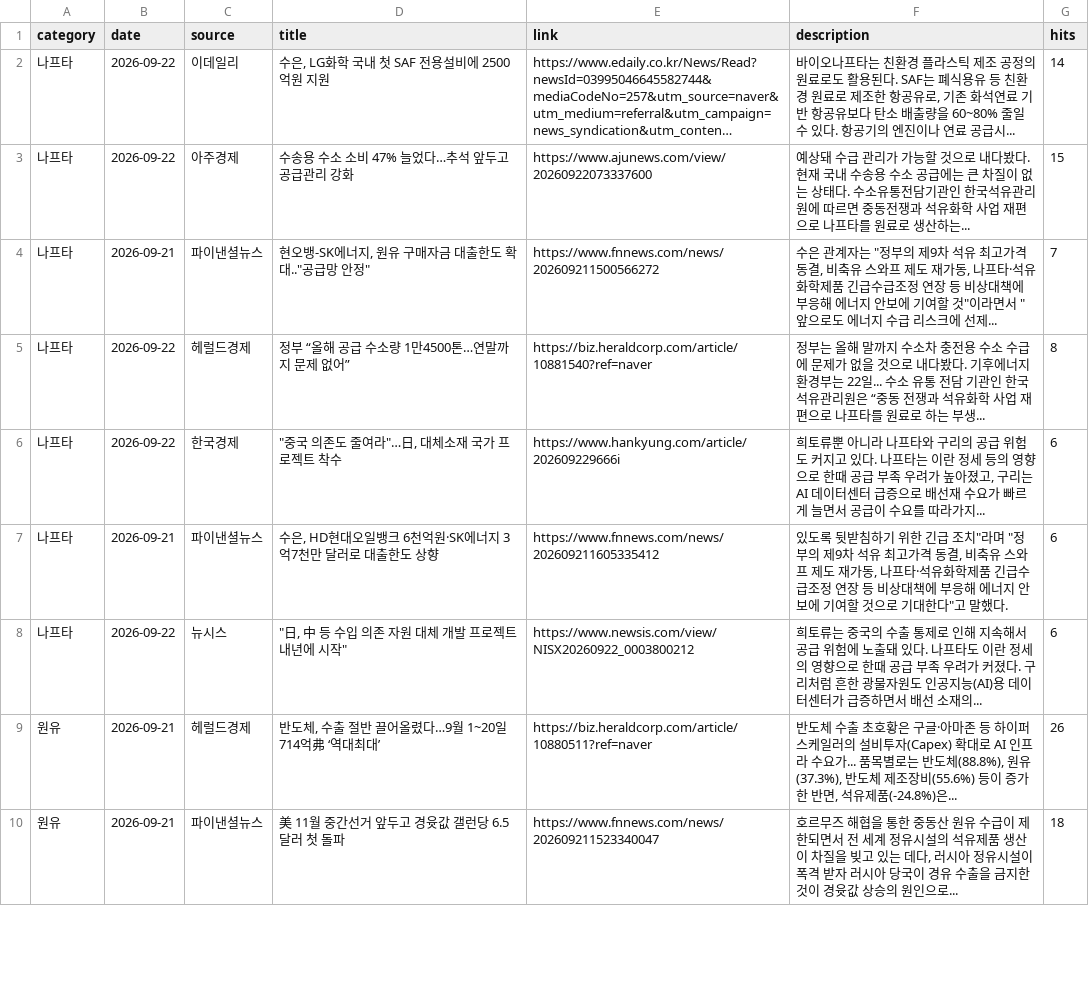
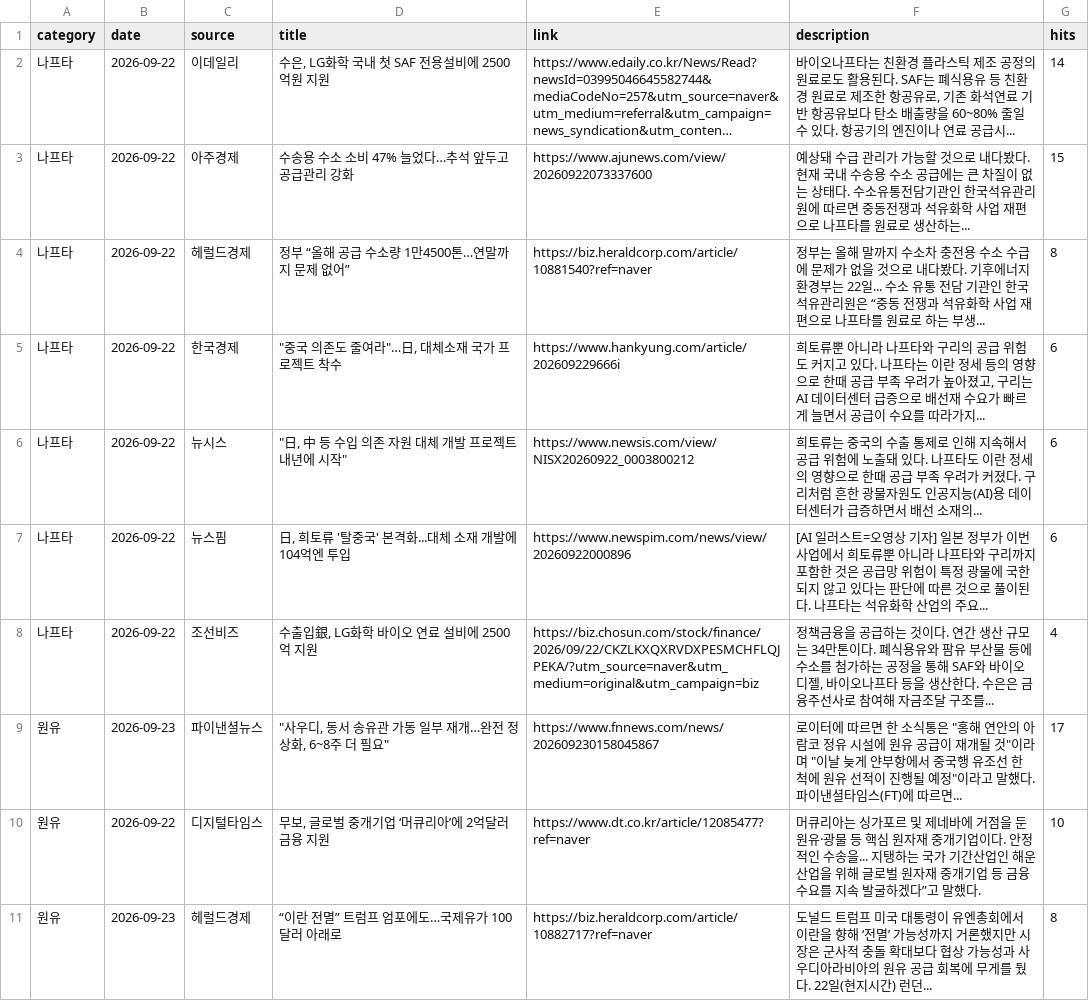
Before and after one commit to hdec-daily-news/oil-naphtha, a CSV file: oil_naphtha.csv, drawn as a sheet; only a part is shown; long unchanged cells end in …; the diff covers the shown part only.

```diff
--- a/oil_naphtha.csv
+++ b/oil_naphtha.csv
@@ -3,8 +3,9 @@
 나프타,2026-09-22,아주경제,수송용 수소 소비 47% 늘었다…추석 앞두고 공급관리 강화,https://www.ajunews.com/view/20260922073337600,예상돼 수급 관리가 가능할 것으로 내다봤다. 현재 국내 수송용 수소 공급에는 큰 차질이 없는 상태다. 수소유통전담기관인 한국석유관리원에 따르면 중동전쟁과 석유화학 사업 재편으로 나프타를 원료로 생산하는... ,15
-나프타,2026-09-21,파이낸셜뉴스,"현오뱅-SK에너지, 원유 구매자금 대출한도 확대..""공급망 안정""",https://www.fnnews.com/news/202609211500566272,"수은 관계자는 ""정부의 제9차 석유 최고가격 동결, 비축유 스와프 제도 재가동, 나프타·석유화학제품 긴급수급조정 연장 등 비상대책에 부응해 에너지 안보에 기여할 것""이라면서 ""앞으로도 에너지 수급 리스크에 선제... ",7
 나프타,2026-09-22,헤럴드경제,정부 “올해 공급 수소량 1만4500톤…연말까지 문제 없어”,https://biz.heraldcorp.com/article/10881540?ref=naver,정부는 올해 말까지 수소차 충전용 수소 수급에 문제가 없을 것으로 내다봤다. 기후에너지환경부는 22일... 수소 유통 전담 기관인 한국석유관리원은 “중동 전쟁과 석유화학 사업 재편으로 나프타를 원료로 하는 부생... ,8
 나프타,2026-09-22,한국경제,"""중국 의존도 줄여라""…日, 대체소재 국가 프로젝트 착수",https://www.hankyung.com/article/202609229666i,"희토류뿐 아니라 나프타와 구리의 공급 위험도 커지고 있다. 나프타는 이란 정세 등의 영향으로 한때 공급 부족 우려가 높아졌고, 구리는 AI 데이터센터 급증으로 배선재 수요가 빠르게 늘면서 공급이 수요를 따라가지... ",6
-나프타,2026-09-21,파이낸셜뉴스,"수은, HD현대오일뱅크 6천억원·SK에너지 3억7천만 달러로 대출한도 상향",https://www.fnnews.com/news/202609211605335412,"있도록 뒷받침하기 위한 긴급 조치""라며 ""정부의 제9차 석유 최고가격 동결, 비축유 스와프 제도 재가동, 나프타·석유화학제품 긴급수급조정 연장 등 비상대책에 부응해 에너지 안보에 기여할 것으로 기대한다""고 말했다.",6
 나프타,2026-09-22,뉴시스,"""日, 中 등 수입 의존 자원 대체 개발 프로젝트 내년에 시작""",https://www.newsis.com/view/NISX20260922_0003800212,희토류는 중국의 수출 통제로 인해 지속해서 공급 위험에 노출돼 있다. 나프타도 이란 정세의 영향으로 한때 공급 부족 우려가 커졌다. 구리처럼 흔한 광물자원도 인공지능(AI)용 데이터센터가 급증하면서 배선 소재의... ,6
-원유,2026-09-21,헤럴드경제,"반도체, 수출 절반 끌어올렸다…9월 1~20일 714억弗 ‘역대최대’",https://biz.heraldcorp.com/article/10880511?ref=naver,"반도체 수출 초호황은 구글·아마존 등 하이퍼스케일러의 설비투자(Capex) 확대로 AI 인프라 수요가... 품목별로는 반도체(88.8%), 원유(37.3%), 반도체 제조장비(55.6%) 등이 증가한 반면, 석유제품(-24.8%)은... ",26
-원유,2026-09-21,파이낸셜뉴스,美 11월 중간선거 앞두고 경윳값 갤런당 6.5달러 첫 돌파,https://www.fnnews.com/news/202609211523340047,"호르무즈 해협을 통한 중동산 원유 수급이 제한되면서 전 세계 정유시설의 석유제품 생산이 차질을 빚고 있는 데다, 러시아 정유시설이 폭격 받자 러시아 당국이 경유 수출을 금지한 것이 경윳값 상승의 원인으로... ",18
+나프타,2026-09-22,뉴스핌,"日, 희토류 '탈중국' 본격화...대체 소재 개발에 104억엔 투입",https://www.newspim.com/news/view/20260922000896,[AI 일러스트=오영상 기자] 일본 정부가 이번 사업에서 희토류뿐 아니라 나프타와 구리까지 포함한 것은 공급망 위험이 특정 광물에 국한되지 않고 있다는 판단에 따른 것으로 풀이된다. 나프타는 석유화학 산업의 주요... ,6
+나프타,2026-09-22,조선비즈,"수출입銀, LG화학 바이오 연료 설비에 2500억 지원",https://biz.chosun.com/stock/finance/2026/09/22/CKZLKXQXRVDXPESMCHFLQJPEKA/?utm_source=naver&utm_medium=original&utm_campaign=biz,"정책금융을 공급하는 것이다. 연간 생산 규모는 34만톤이다. 폐식용유와 팜유 부산물 등에 수소를 첨가하는 공정을 통해 SAF와 바이오디젤, 바이오나프타 등을 생산한다. 수은은 금융주선사로 참여해 자금조달 구조를... ",4
+원유,2026-09-23,파이낸셜뉴스,"""사우디, 동서 송유관 가동 일부 재개…완전 정상화, 6~8주 더 필요""",https://www.fnnews.com/news/202609230158045867,"로이터에 따르면 한 소식통은 ""홍해 연안의 아람코 정유 시설에 원유 공급이 재개될 것""이라며 ""이날 늦게 얀부항에서 중국행 유조선 한 척에 원유 선적이 진행될 예정""이라고 말했다. 파이낸셜타임스(FT)에 따르면... ",17
+원유,2026-09-22,디지털타임스,"무보, 글로벌 중개기업 ‘머큐리아’에 2억달러 금융 지원",https://www.dt.co.kr/article/12085477?ref=naver,머큐리아는 싱가포르 및 제네바에 거점을 둔 원유·광물 등 핵심 원자재 중개기업이다. 안정적인 수송을... 지탱하는 국가 기간산업인 해운산업을 위해 글로벌 원자재 중개기업 등 금융 수요를 지속 발굴하겠다”고 말했다.,10
+원유,2026-09-23,헤럴드경제,“이란 전멸” 트럼프 엄포에도…국제유가 100달러 아래로,https://biz.heraldcorp.com/article/10882717?ref=naver,도널드 트럼프 미국 대통령이 유엔총회에서 이란을 향해 ‘전멸’ 가능성까지 거론했지만 시장은 군사적 충돌 확대보다 협상 가능성과 사우디아라비아의 원유 공급 회복에 무게를 뒀다. 22일(현지시간) 런던... ,8
```
Also changed, not shown: 5 added rows, 6 removed rows and 26 edited cells elsewhere in this file, 1 other file.
